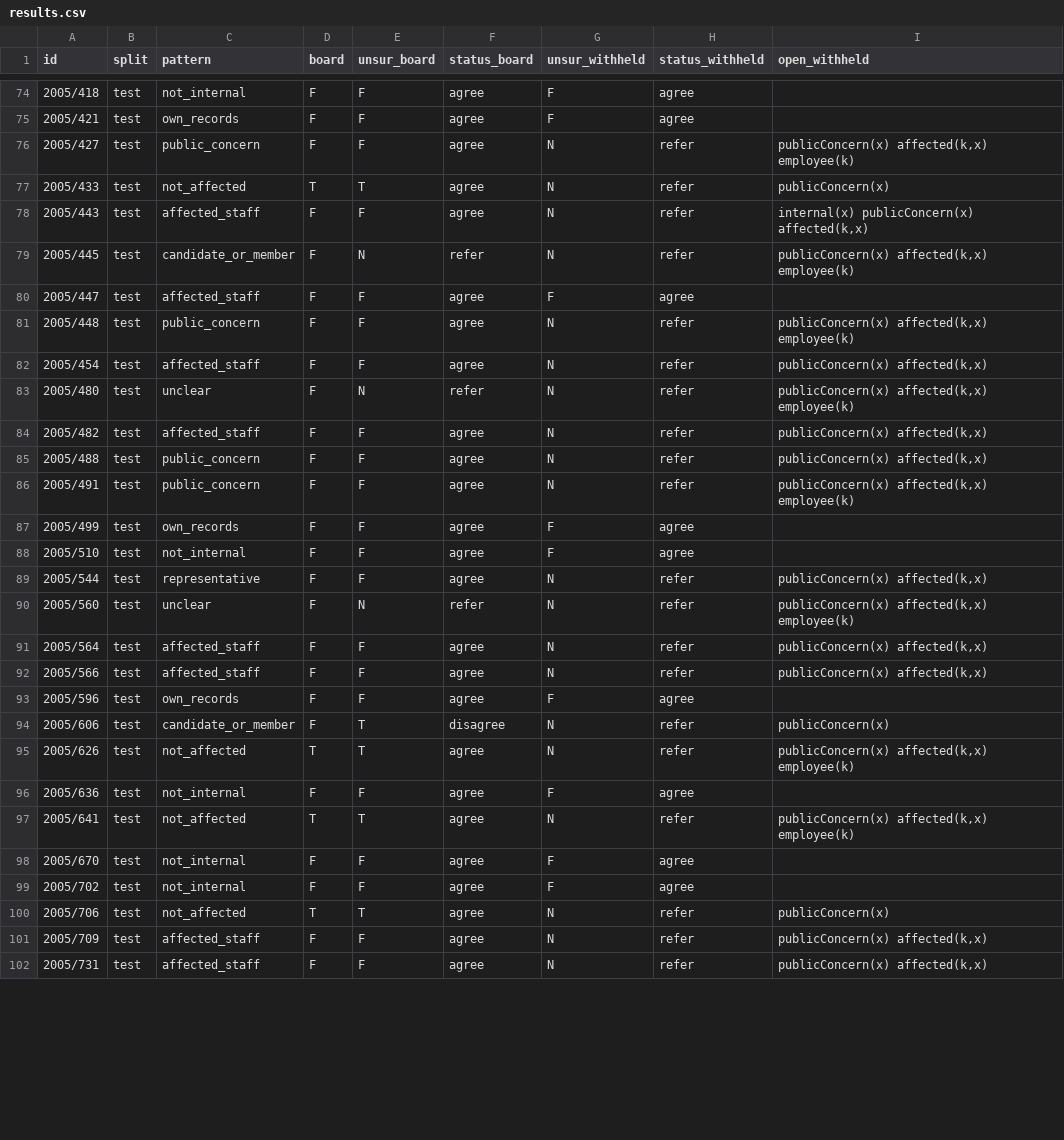
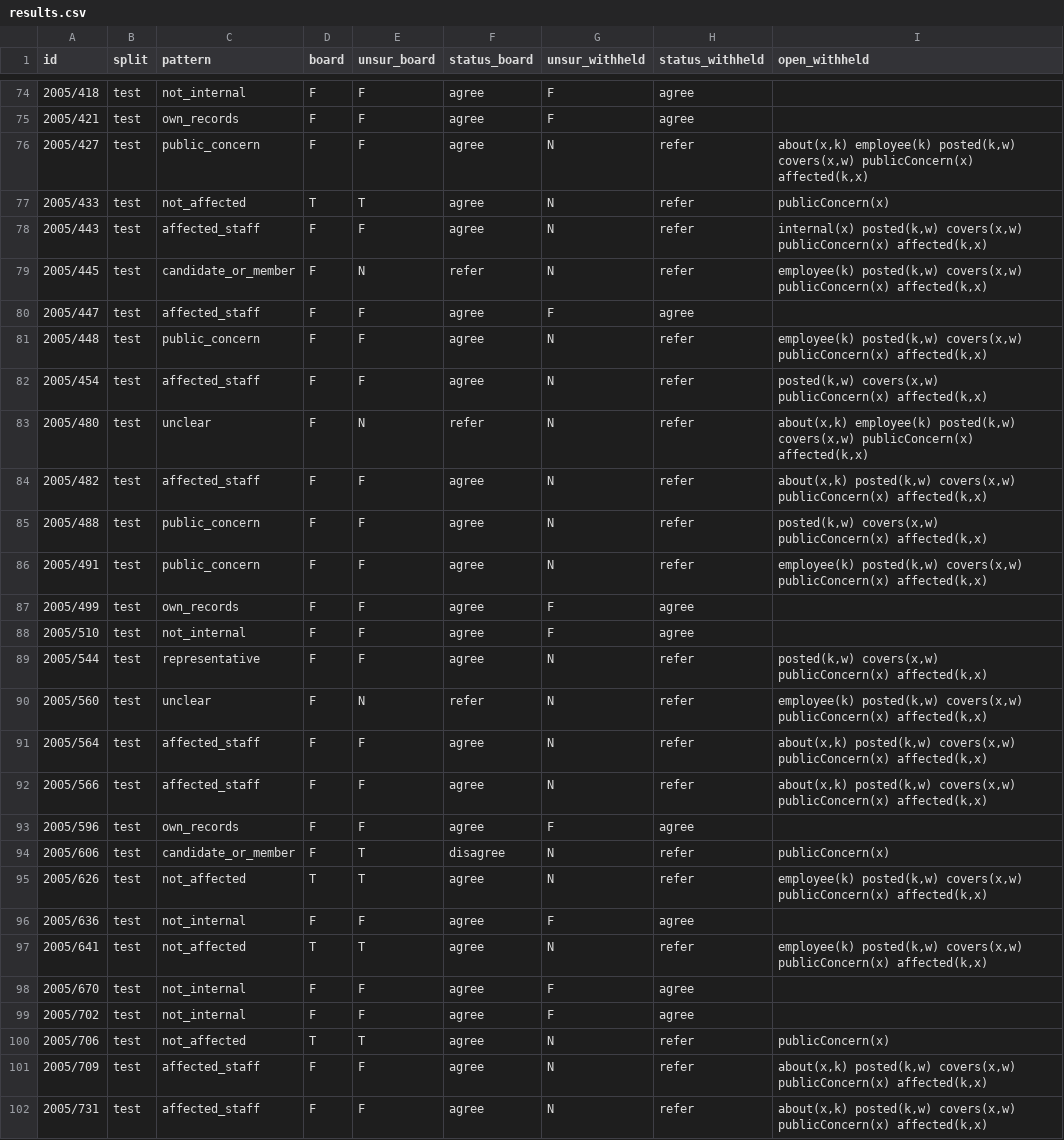
Before and after one commit to selcuktopalidu/unsur-legality-review, a CSV file: eval/results.csv, drawn as a sheet; only a part is shown, gaps mark what is left out; the diff covers the shown part only.

```diff
--- a/eval/results.csv
+++ b/eval/results.csv
@@ -75,24 +75,24 @@ id,split,pattern,board,unsur_board,status_board,unsur_withheld,status_withheld,o
 2005/421,test,own_records,F,F,agree,F,agree,
-2005/427,test,public_concern,F,F,agree,N,refer,"publicConcern(x) affected(k,x) employee(k)"
+2005/427,test,public_concern,F,F,agree,N,refer,"about(x,k) employee(k) posted(k,w) covers(x,w) publicConcern(x) affected(k,x)"
 2005/433,test,not_affected,T,T,agree,N,refer,publicConcern(x)
-2005/443,test,affected_staff,F,F,agree,N,refer,"internal(x) publicConcern(x) affected(k,x)"
-2005/445,test,candidate_or_member,F,N,refer,N,refer,"publicConcern(x) affected(k,x) employee(k)"
+2005/443,test,affected_staff,F,F,agree,N,refer,"internal(x) posted(k,w) covers(x,w) publicConcern(x) affected(k,x)"
+2005/445,test,candidate_or_member,F,N,refer,N,refer,"employee(k) posted(k,w) covers(x,w) publicConcern(x) affected(k,x)"
 2005/447,test,affected_staff,F,F,agree,F,agree,
-2005/448,test,public_concern,F,F,agree,N,refer,"publicConcern(x) affected(k,x) employee(k)"
-2005/454,test,affected_staff,F,F,agree,N,refer,"publicConcern(x) affected(k,x)"
-2005/480,test,unclear,F,N,refer,N,refer,"publicConcern(x) affected(k,x) employee(k)"
-2005/482,test,affected_staff,F,F,agree,N,refer,"publicConcern(x) affected(k,x)"
-2005/488,test,public_concern,F,F,agree,N,refer,"publicConcern(x) affected(k,x)"
-2005/491,test,public_concern,F,F,agree,N,refer,"publicConcern(x) affected(k,x) employee(k)"
+2005/448,test,public_concern,F,F,agree,N,refer,"employee(k) posted(k,w) covers(x,w) publicConcern(x) affected(k,x)"
+2005/454,test,affected_staff,F,F,agree,N,refer,"posted(k,w) covers(x,w) publicConcern(x) affected(k,x)"
+2005/480,test,unclear,F,N,refer,N,refer,"about(x,k) employee(k) posted(k,w) covers(x,w) publicConcern(x) affected(k,x)"
+2005/482,test,affected_staff,F,F,agree,N,refer,"about(x,k) posted(k,w) covers(x,w) publicConcern(x) affected(k,x)"
+2005/488,test,public_concern,F,F,agree,N,refer,"posted(k,w) covers(x,w) publicConcern(x) affected(k,x)"
+2005/491,test,public_concern,F,F,agree,N,refer,"employee(k) posted(k,w) covers(x,w) publicConcern(x) affected(k,x)"
 2005/499,test,own_records,F,F,agree,F,agree,
 2005/510,test,not_internal,F,F,agree,F,agree,
-2005/544,test,representative,F,F,agree,N,refer,"publicConcern(x) affected(k,x)"
-2005/560,test,unclear,F,N,refer,N,refer,"publicConcern(x) affected(k,x) employee(k)"
-2005/564,test,affected_staff,F,F,agree,N,refer,"publicConcern(x) affected(k,x)"
-2005/566,test,affected_staff,F,F,agree,N,refer,"publicConcern(x) affected(k,x)"
+2005/544,test,representative,F,F,agree,N,refer,"posted(k,w) covers(x,w) publicConcern(x) affected(k,x)"
+2005/560,test,unclear,F,N,refer,N,refer,"employee(k) posted(k,w) covers(x,w) publicConcern(x) affected(k,x)"
+2005/564,test,affected_staff,F,F,agree,N,refer,"about(x,k) posted(k,w) covers(x,w) publicConcern(x) affected(k,x)"
+2005/566,test,affected_staff,F,F,agree,N,refer,"about(x,k) posted(k,w) covers(x,w) publicConcern(x) affected(k,x)"
 2005/596,test,own_records,F,F,agree,F,agree,
 2005/606,test,candidate_or_member,F,T,disagree,N,refer,publicConcern(x)
-2005/626,test,not_affected,T,T,agree,N,refer,"publicConcern(x) affected(k,x) employee(k)"
+2005/626,test,not_affected,T,T,agree,N,refer,"employee(k) posted(k,w) covers(x,w) publicConcern(x) affected(k,x)"
 2005/636,test,not_internal,F,F,agree,F,agree,
-2005/641,test,not_affected,T,T,agree,N,refer,"publicConcern(x) affected(k,x) employee(k)"
+2005/641,test,not_affected,T,T,agree,N,refer,"employee(k) posted(k,w) covers(x,w) publicConcern(x) affected(k,x)"
 2005/670,test,not_internal,F,F,agree,F,agree,
@@ -100,3 +100,3 @@ id,split,pattern,board,unsur_board,status_board,unsur_withheld,status_withheld,o
 2005/706,test,not_affected,T,T,agree,N,refer,publicConcern(x)
-2005/709,test,affected_staff,F,F,agree,N,refer,"publicConcern(x) affected(k,x)"
-2005/731,test,affected_staff,F,F,agree,N,refer,"publicConcern(x) affected(k,x)"
+2005/709,test,affected_staff,F,F,agree,N,refer,"about(x,k) posted(k,w) covers(x,w) publicConcern(x) affected(k,x)"
+2005/731,test,affected_staff,F,F,agree,N,refer,"about(x,k) posted(k,w) covers(x,w) publicConcern(x) affected(k,x)"
```
Also changed, not shown: 11 added rows and 28 edited cells elsewhere in this file, eval/bedk_art25.csv, 11 other files.
